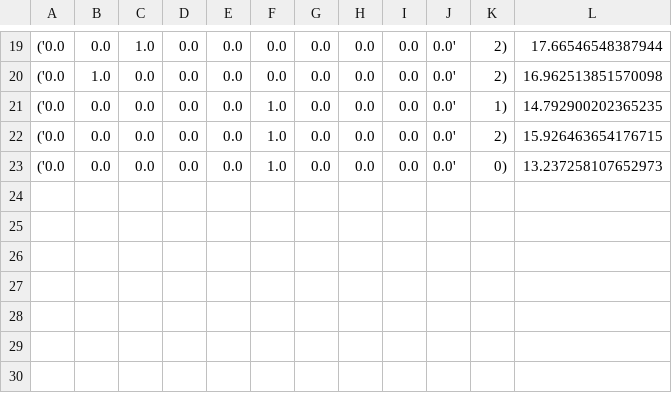
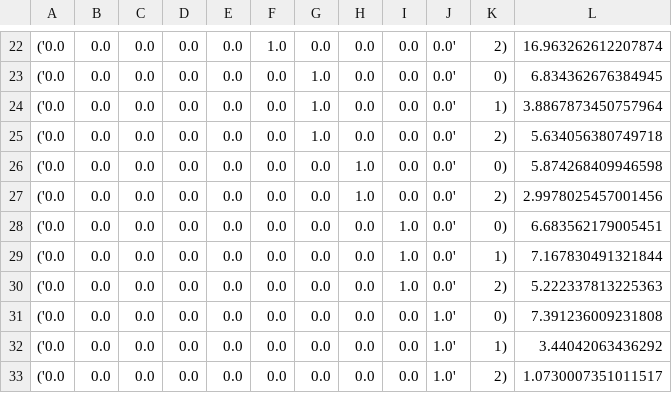
Before and after one commit to howard-2718/ENPH353_Lab9, a CSV file: examples/gazebo_linefollow_ex/Qvals/QValues_A+.csv, drawn as a sheet; only a part is shown, gaps mark what is left out; the diff covers the shown part only.

```diff
--- a/examples/gazebo_linefollow_ex/Qvals/QValues_A+.csv
+++ b/examples/gazebo_linefollow_ex/Qvals/QValues_A+.csv
@@ -19,5 +22,12 @@
-('0.0,0.0,1.0,0.0,0.0,0.0,0.0,0.0,0.0,0.0', 2),17.66546548387944
-('0.0,1.0,0.0,0.0,0.0,0.0,0.0,0.0,0.0,0.0', 2),16.962513851570098
-('0.0,0.0,0.0,0.0,0.0,1.0,0.0,0.0,0.0,0.0', 1),14.792900202365235
-('0.0,0.0,0.0,0.0,0.0,1.0,0.0,0.0,0.0,0.0', 2),15.926463654176715
-('0.0,0.0,0.0,0.0,0.0,1.0,0.0,0.0,0.0,0.0', 0),13.237258107652973
+('0.0,0.0,0.0,0.0,0.0,1.0,0.0,0.0,0.0,0.0', 2),16.963262612207874
+('0.0,0.0,0.0,0.0,0.0,0.0,1.0,0.0,0.0,0.0', 0),6.834362676384945
+('0.0,0.0,0.0,0.0,0.0,0.0,1.0,0.0,0.0,0.0', 1),3.8867873450757964
+('0.0,0.0,0.0,0.0,0.0,0.0,1.0,0.0,0.0,0.0', 2),5.634056380749718
+('0.0,0.0,0.0,0.0,0.0,0.0,0.0,1.0,0.0,0.0', 0),5.874268409946598
+('0.0,0.0,0.0,0.0,0.0,0.0,0.0,1.0,0.0,0.0', 2),2.9978025457001456
+('0.0,0.0,0.0,0.0,0.0,0.0,0.0,0.0,1.0,0.0', 0),6.683562179005451
+('0.0,0.0,0.0,0.0,0.0,0.0,0.0,0.0,1.0,0.0', 1),7.167830491321844
+('0.0,0.0,0.0,0.0,0.0,0.0,0.0,0.0,1.0,0.0', 2),5.222337813225363
+('0.0,0.0,0.0,0.0,0.0,0.0,0.0,0.0,0.0,1.0', 0),7.391236009231808
+('0.0,0.0,0.0,0.0,0.0,0.0,0.0,0.0,0.0,1.0', 1),3.44042063436292
+('0.0,0.0,0.0,0.0,0.0,0.0,0.0,0.0,0.0,1.0', 2),1.0730007351011517
```
Also changed, not shown: 4 added rows, 1 removed row and 29 edited cells elsewhere in this file, examples/gazebo_linefollow_ex/Qvals/QValues.csv, 8 other files.
